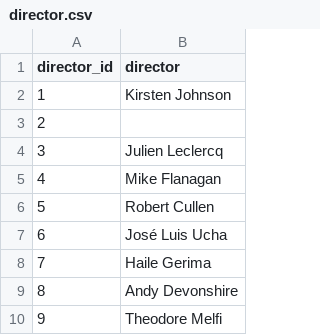
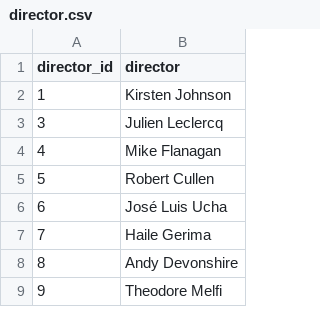
Before and after one commit to MaelGalliou/Project-Data-Integration, a CSV file: df_for_Neo4j/Nodes/director.csv, drawn as a sheet; only a part is shown; the diff names each change by its address in the sheet, - before the commit and + after, or states it on an @@ line.

```diff
--- a/df_for_Neo4j/Nodes/director.csv
+++ b/df_for_Neo4j/Nodes/director.csv
-row 3: 2
```
Also changed, not shown: df_for_Neo4j/Nodes/country.csv, 3 other files.
